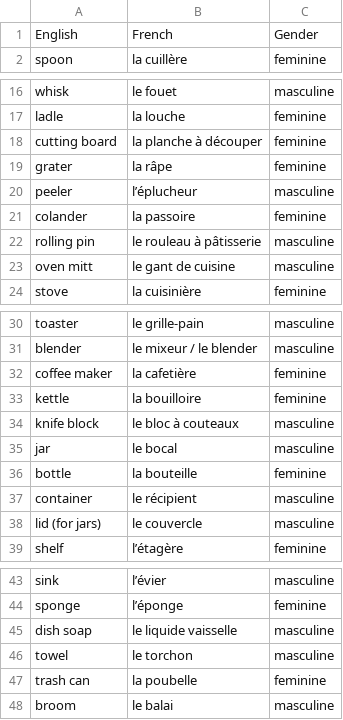
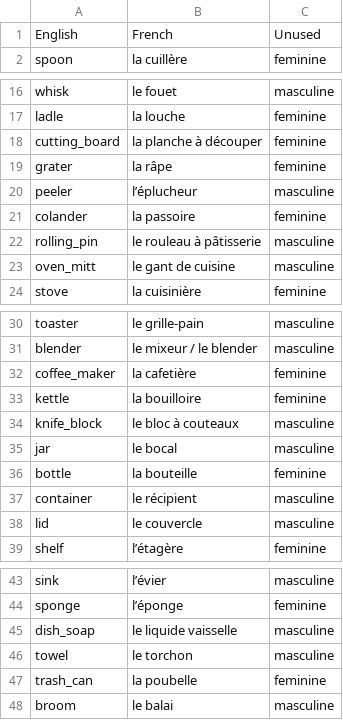
Before and after one commit to cpsource/FrFlashCards, a CSV file: kitchen-vocabulary/french_kitchen_vocabulary.csv, drawn as a sheet; only a part is shown, gaps mark what is left out.

```diff
--- a/kitchen-vocabulary/french_kitchen_vocabulary.csv
+++ b/kitchen-vocabulary/french_kitchen_vocabulary.csv
@@ -1,2 +1,2 @@
-English,French,Gender
+English, French, Unused
 spoon,la cuillère,feminine
@@ -17,3 +17,3 @@ whisk,le fouet,masculine
 ladle,la louche,feminine
-cutting board,la planche à découper,feminine
+cutting_board,la planche à découper,feminine
 grater,la râpe,feminine
@@ -21,4 +21,4 @@ peeler,l’éplucheur,masculine
 colander,la passoire,feminine
-rolling pin,le rouleau à pâtisserie,masculine
-oven mitt,le gant de cuisine,masculine
+rolling_pin,le rouleau à pâtisserie,masculine
+oven_mitt,le gant de cuisine,masculine
 stove,la cuisinière,feminine
@@ -31,5 +31,5 @@ toaster,le grille-pain,masculine
 blender,le mixeur / le blender,masculine
-coffee maker,la cafetière,feminine
+coffee_maker,la cafetière,feminine
 kettle,la bouilloire,feminine
-knife block,le bloc à couteaux,masculine
+knife_block,le bloc à couteaux,masculine
 jar,le bocal,masculine
@@ -37,3 +37,3 @@ bottle,la bouteille,feminine
 container,le récipient,masculine
-lid (for jars),le couvercle,masculine
+lid,le couvercle,masculine
 shelf,l’étagère,feminine
@@ -44,5 +44,5 @@ sink,l’évier,masculine
 sponge,l’éponge,feminine
-dish soap,le liquide vaisselle,masculine
+dish_soap,le liquide vaisselle,masculine
 towel,le torchon,masculine
-trash can,la poubelle,feminine
+trash_can,la poubelle,feminine
 broom,le balai,masculine
```
Also changed, not shown: 3 other files.
